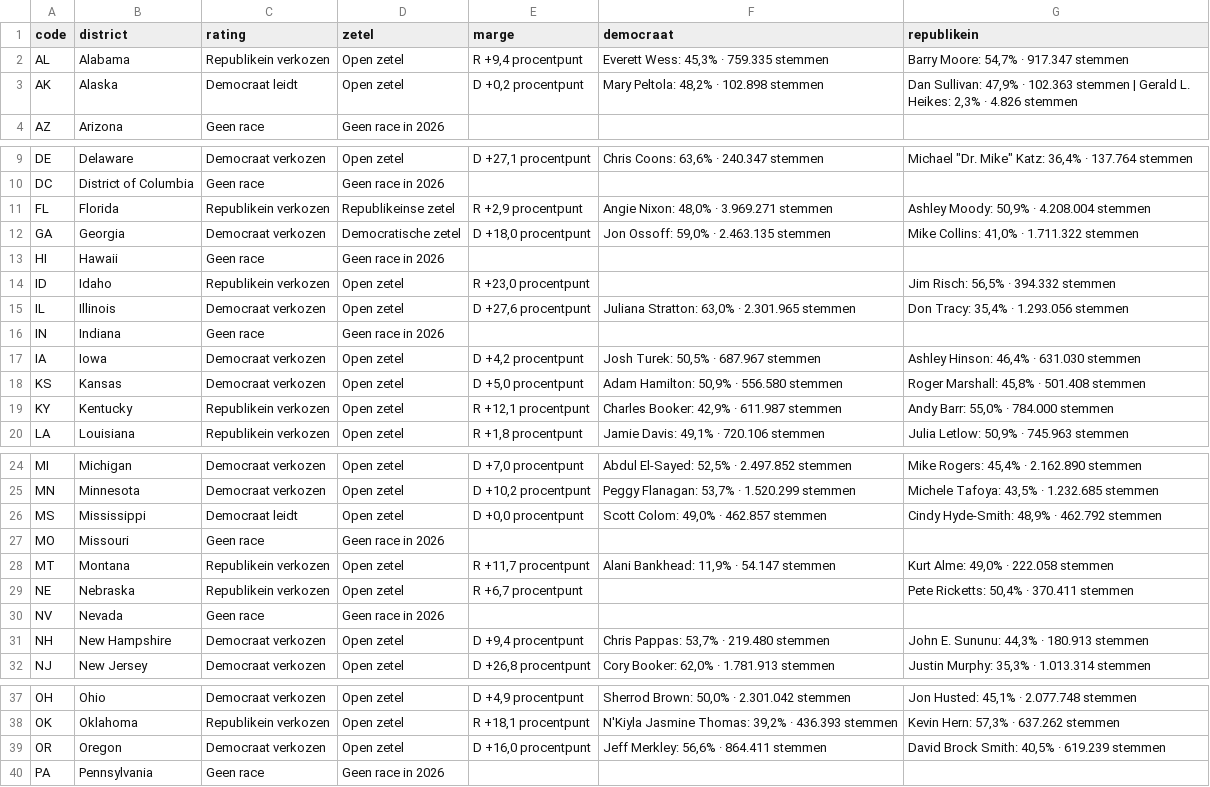
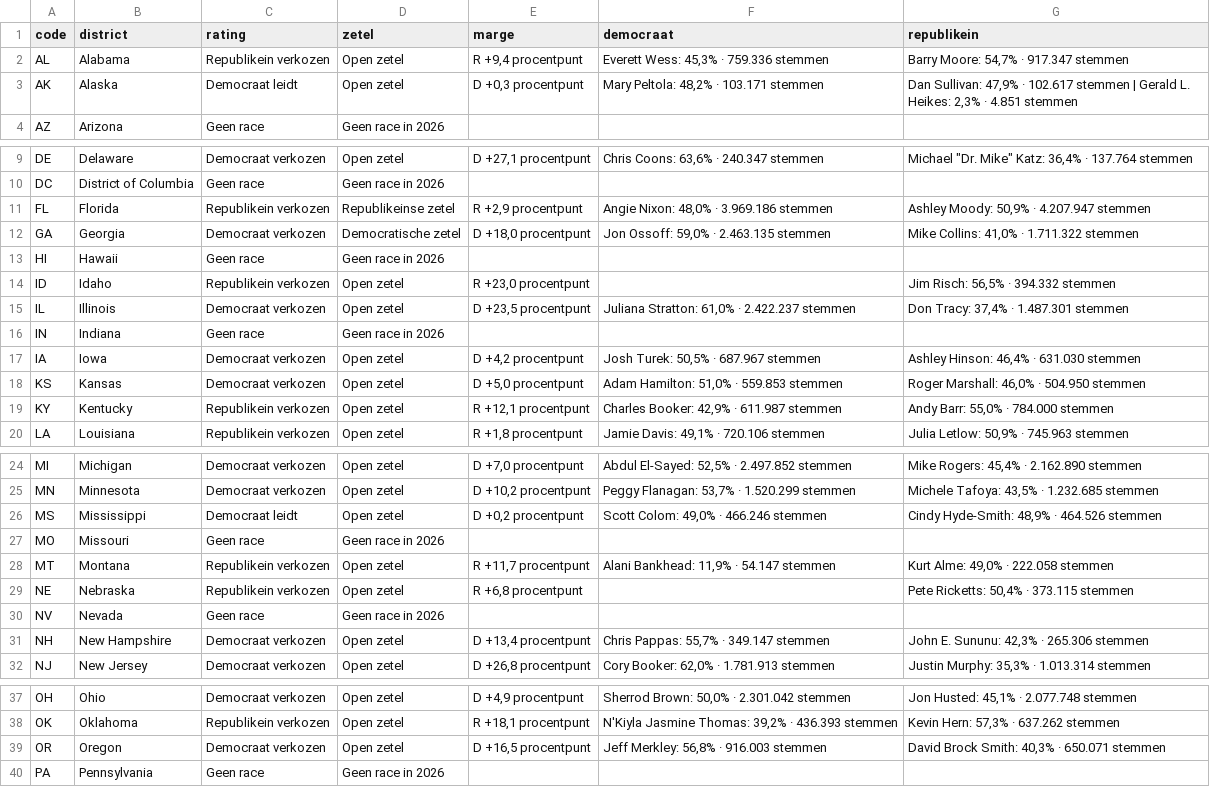
Before and after one commit to bartdeneveds-blip/Repository-name-us-midterms-2026, a CSV file: data/senate.csv, drawn as a sheet; only a part is shown, gaps mark what is left out.

```diff
--- a/data/senate.csv
+++ b/data/senate.csv
@@ -1,4 +1,4 @@
 code,district,rating,zetel,marge,democraat,republikein
-AL,Alabama,Republikein verkozen,Open zetel,"R +9,4 procentpunt","Everett Wess: 45,3% · 759.335 stemmen","Barry Moore: 54,7% · 917.347 stemmen"
-AK,Alaska,Democraat leidt,Open zetel,"D +0,2 procentpunt","Mary Peltola: 48,2% · 102.898 stemmen","Dan Sullivan: 47,9% · 102.363 stemmen | Gerald L. Heikes: 2,3% · 4.826 stemmen"
+AL,Alabama,Republikein verkozen,Open zetel,"R +9,4 procentpunt","Everett Wess: 45,3% · 759.336 stemmen","Barry Moore: 54,7% · 917.347 stemmen"
+AK,Alaska,Democraat leidt,Open zetel,"D +0,3 procentpunt","Mary Peltola: 48,2% · 103.171 stemmen","Dan Sullivan: 47,9% · 102.617 stemmen | Gerald L. Heikes: 2,3% · 4.851 stemmen"
 AZ,Arizona,Geen race,Geen race in 2026,,,
@@ -10,3 +10,3 @@ DE,Delaware,Democraat verkozen,Open zetel,"D +27,1 procentpunt","Chris Coons: 63
 DC,District of Columbia,Geen race,Geen race in 2026,,,
-FL,Florida,Republikein verkozen,Republikeinse zetel,"R +2,9 procentpunt","Angie Nixon: 48,0% · 3.969.271 stemmen","Ashley Moody: 50,9% · 4.208.004 stemmen"
+FL,Florida,Republikein verkozen,Republikeinse zetel,"R +2,9 procentpunt","Angie Nixon: 48,0% · 3.969.186 stemmen","Ashley Moody: 50,9% · 4.207.947 stemmen"
 GA,Georgia,Democraat verkozen,Democratische zetel,"D +18,0 procentpunt","Jon Ossoff: 59,0% · 2.463.135 stemmen","Mike Collins: 41,0% · 1.711.322 stemmen"
@@ -14,6 +14,6 @@ HI,Hawaii,Geen race,Geen race in 2026,,,
 ID,Idaho,Republikein verkozen,Open zetel,"R +23,0 procentpunt",,"Jim Risch: 56,5% · 394.332 stemmen"
-IL,Illinois,Democraat verkozen,Open zetel,"D +27,6 procentpunt","Juliana Stratton: 63,0% · 2.301.965 stemmen","Don Tracy: 35,4% · 1.293.056 stemmen"
+IL,Illinois,Democraat verkozen,Open zetel,"D +23,5 procentpunt","Juliana Stratton: 61,0% · 2.422.237 stemmen","Don Tracy: 37,4% · 1.487.301 stemmen"
 IN,Indiana,Geen race,Geen race in 2026,,,
 IA,Iowa,Democraat verkozen,Open zetel,"D +4,2 procentpunt","Josh Turek: 50,5% · 687.967 stemmen","Ashley Hinson: 46,4% · 631.030 stemmen"
-KS,Kansas,Democraat verkozen,Open zetel,"D +5,0 procentpunt","Adam Hamilton: 50,9% · 556.580 stemmen","Roger Marshall: 45,8% · 501.408 stemmen"
+KS,Kansas,Democraat verkozen,Open zetel,"D +5,0 procentpunt","Adam Hamilton: 51,0% · 559.853 stemmen","Roger Marshall: 46,0% · 504.950 stemmen"
 KY,Kentucky,Republikein verkozen,Open zetel,"R +12,1 procentpunt","Charles Booker: 42,9% · 611.987 stemmen","Andy Barr: 55,0% · 784.000 stemmen"
@@ -25,8 +25,8 @@ MI,Michigan,Democraat verkozen,Open zetel,"D +7,0 procentpunt","Abdul El-Sayed:
 MN,Minnesota,Democraat verkozen,Open zetel,"D +10,2 procentpunt","Peggy Flanagan: 53,7% · 1.520.299 stemmen","Michele Tafoya: 43,5% · 1.232.685 stemmen"
-MS,Mississippi,Democraat leidt,Open zetel,"D +0,0 procentpunt","Scott Colom: 49,0% · 462.857 stemmen","Cindy Hyde-Smith: 48,9% · 462.792 stemmen"
+MS,Mississippi,Democraat leidt,Open zetel,"D +0,2 procentpunt","Scott Colom: 49,0% · 466.246 stemmen","Cindy Hyde-Smith: 48,9% · 464.526 stemmen"
 MO,Missouri,Geen race,Geen race in 2026,,,
 MT,Montana,Republikein verkozen,Open zetel,"R +11,7 procentpunt","Alani Bankhead: 11,9% · 54.147 stemmen","Kurt Alme: 49,0% · 222.058 stemmen"
-NE,Nebraska,Republikein verkozen,Open zetel,"R +6,7 procentpunt",,"Pete Ricketts: 50,4% · 370.411 stemmen"
+NE,Nebraska,Republikein verkozen,Open zetel,"R +6,8 procentpunt",,"Pete Ricketts: 50,4% · 373.115 stemmen"
 NV,Nevada,Geen race,Geen race in 2026,,,
-NH,New Hampshire,Democraat verkozen,Open zetel,"D +9,4 procentpunt","Chris Pappas: 53,7% · 219.480 stemmen","John E. Sununu: 44,3% · 180.913 stemmen"
+NH,New Hampshire,Democraat verkozen,Open zetel,"D +13,4 procentpunt","Chris Pappas: 55,7% · 349.147 stemmen","John E. Sununu: 42,3% · 265.306 stemmen"
 NJ,New Jersey,Democraat verkozen,Open zetel,"D +26,8 procentpunt","Cory Booker: 62,0% · 1.781.913 stemmen","Justin Murphy: 35,3% · 1.013.314 stemmen"
@@ -38,3 +38,3 @@ OH,Ohio,Democraat verkozen,Open zetel,"D +4,9 procentpunt","Sherrod Brown: 50,0%
 OK,Oklahoma,Republikein verkozen,Open zetel,"R +18,1 procentpunt","N'Kiyla Jasmine Thomas: 39,2% · 436.393 stemmen","Kevin Hern: 57,3% · 637.262 stemmen"
-OR,Oregon,Democraat verkozen,Open zetel,"D +16,0 procentpunt","Jeff Merkley: 56,6% · 864.411 stemmen","David Brock Smith: 40,5% · 619.239 stemmen"
+OR,Oregon,Democraat verkozen,Open zetel,"D +16,5 procentpunt","Jeff Merkley: 56,8% · 916.003 stemmen","David Brock Smith: 40,3% · 650.071 stemmen"
 PA,Pennsylvania,Geen race,Geen race in 2026,,,
```
Also changed, not shown: data/house.csv, 1 other file.
